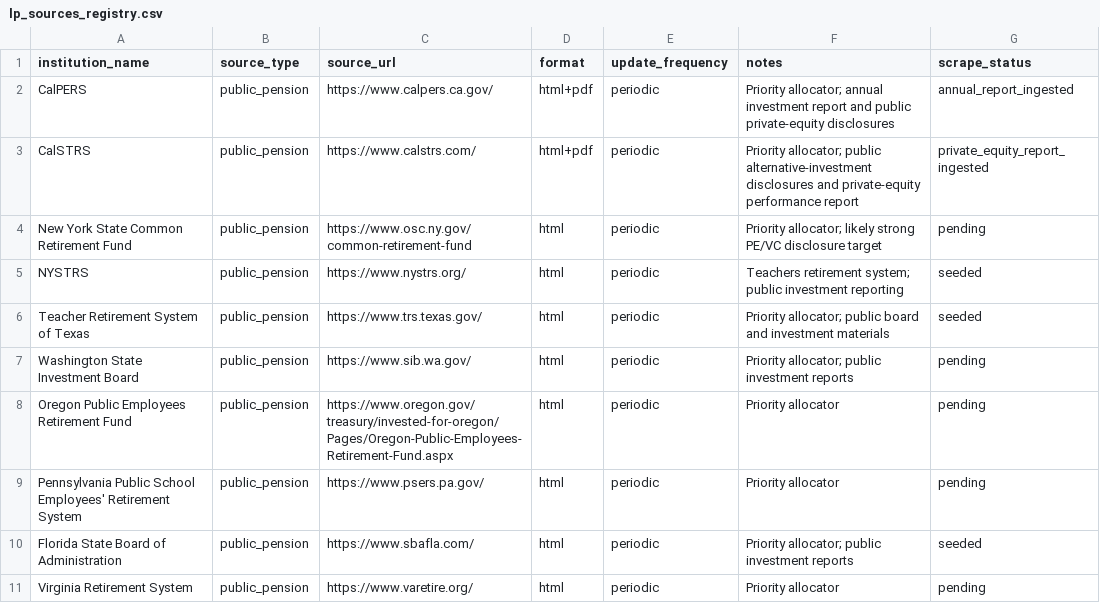
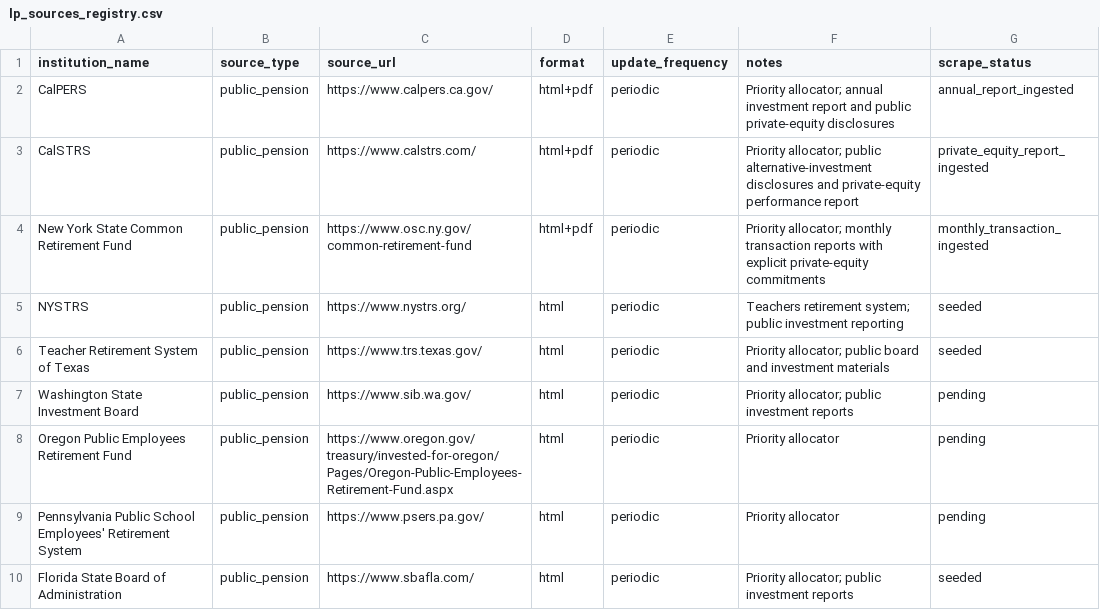
Before and after one commit to johnkalb/graphfinder-v2, a CSV file: data/lp_sources_registry.csv, drawn as a sheet; only a part is shown; the shorter side is filled out with more unchanged rows.

Commit message:
NYS Common Retirement Fund LP enrichment: ingest 2026 monthly private-equity commitments and refresh graph data.

```diff
--- a/data/lp_sources_registry.csv
+++ b/data/lp_sources_registry.csv
@@ -3,3 +3,3 @@ CalPERS,public_pension,https://www.calpers.ca.gov/,html+pdf,periodic,Priority al
 CalSTRS,public_pension,https://www.calstrs.com/,html+pdf,periodic,Priority allocator; public alternative-investment disclosures and private-equity performance report,private_equity_report_ingested
-New York State Common Retirement Fund,public_pension,https://www.osc.ny.gov/common-retirement-fund,html,periodic,Priority allocator; likely strong PE/VC disclosure target,pending
+New York State Common Retirement Fund,public_pension,https://www.osc.ny.gov/common-retirement-fund,html+pdf,periodic,Priority allocator; monthly transaction reports with explicit private-equity commitments,monthly_transaction_ingested
 NYSTRS,public_pension,https://www.nystrs.org/,html,periodic,Teachers retirement system; public investment reporting,seeded
```
Also changed, not shown: 4 other files.
